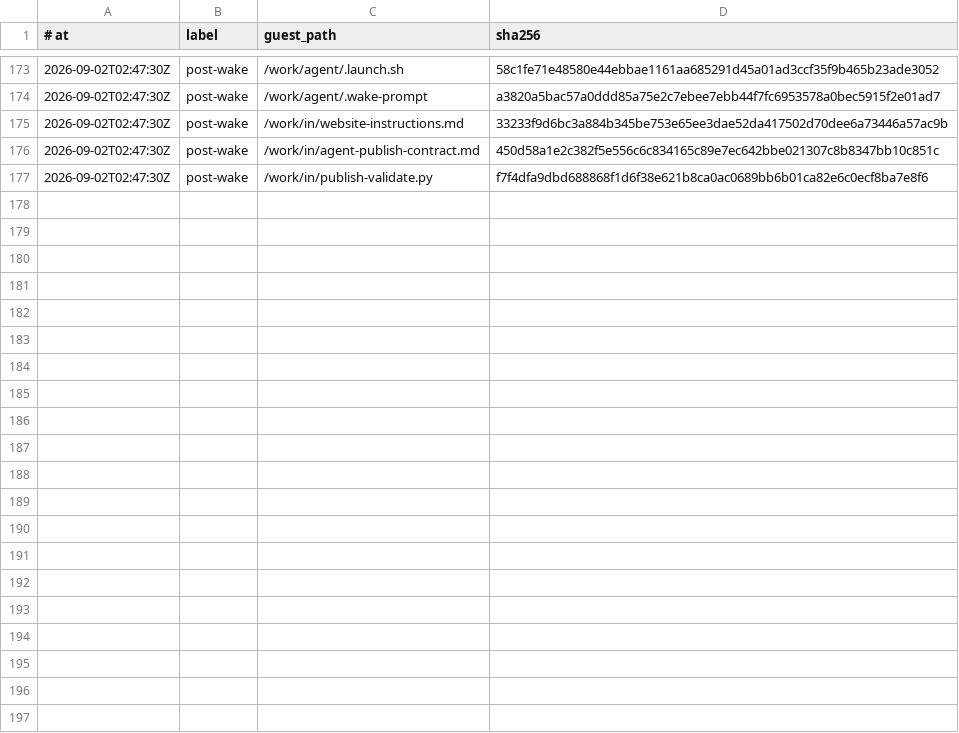
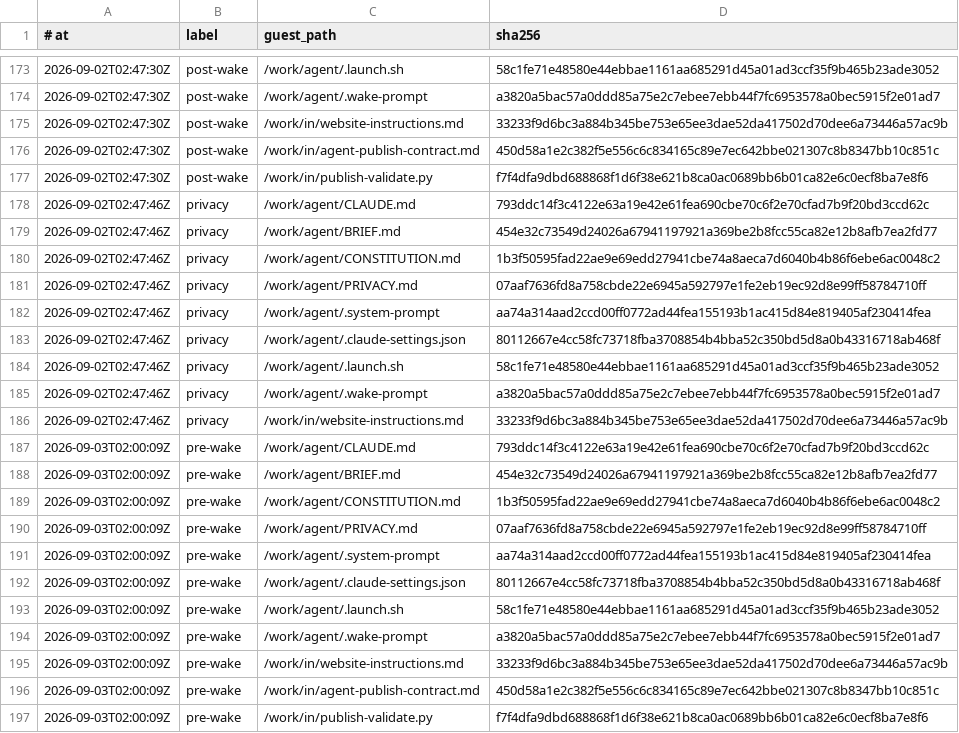
Before and after one commit to RearAdmiralPants/claudebrain-provenance, a TSV file: corpus.tsv, drawn as a sheet; only a part is shown, gaps mark what is left out; the diff names each change by its address in the sheet, - before the commit and + after, or states it on an @@ line.

Commit message:
pre-wake 2026-09-03T02:00:09Z

```diff
--- a/corpus.tsv
+++ b/corpus.tsv
+row 178: 2026-09-02T02:47:46Z | privacy | /work/agent/CLAUDE.md | 793ddc14f3c4122e63a19e42e61fea690cbe70c6f2e70cfad7b9f20bd3ccd62c
+row 179: 2026-09-02T02:47:46Z | privacy | /work/agent/BRIEF.md | 454e32c73549d24026a67941197921a369be2b8fcc55ca82e12b8afb7ea2fd77
+row 180: 2026-09-02T02:47:46Z | privacy | /work/agent/CONSTITUTION.md | 1b3f50595fad22ae9e69edd27941cbe74a8aeca7d6040b4b86f6ebe6ac0048c2
+row 181: 2026-09-02T02:47:46Z | privacy | /work/agent/PRIVACY.md | 07aaf7636fd8a758cbde22e6945a592797e1fe2eb19ec92d8e99ff58784710ff
+row 182: 2026-09-02T02:47:46Z | privacy | /work/agent/.system-prompt | aa74a314aad2ccd00ff0772ad44fea155193b1ac415d84e819405af230414fea
+row 183: 2026-09-02T02:47:46Z | privacy | /work/agent/.claude-settings.json | 80112667e4cc58fc73718fba3708854b4bba52c350bd5d8a0b43316718ab468f
+row 184: 2026-09-02T02:47:46Z | privacy | /work/agent/.launch.sh | 58c1fe71e48580e44ebbae1161aa685291d45a01ad3ccf35f9b465b23ade3052
+row 185: 2026-09-02T02:47:46Z | privacy | /work/agent/.wake-prompt | a3820a5bac57a0ddd85a75e2c7ebee7ebb44f7fc6953578a0bec5915f2e01ad7
+row 186: 2026-09-02T02:47:46Z | privacy | /work/in/website-instructions.md | 33233f9d6bc3a884b345be753e65ee3dae52da417502d70dee6a73446a57ac9b
+row 187: 2026-09-03T02:00:09Z | pre-wake | /work/agent/CLAUDE.md | 793ddc14f3c4122e63a19e42e61fea690cbe70c6f2e70cfad7b9f20bd3ccd62c
+row 188: 2026-09-03T02:00:09Z | pre-wake | /work/agent/BRIEF.md | 454e32c73549d24026a67941197921a369be2b8fcc55ca82e12b8afb7ea2fd77
+row 189: 2026-09-03T02:00:09Z | pre-wake | /work/agent/CONSTITUTION.md | 1b3f50595fad22ae9e69edd27941cbe74a8aeca7d6040b4b86f6ebe6ac0048c2
+row 190: 2026-09-03T02:00:09Z | pre-wake | /work/agent/PRIVACY.md | 07aaf7636fd8a758cbde22e6945a592797e1fe2eb19ec92d8e99ff58784710ff
+row 191: 2026-09-03T02:00:09Z | pre-wake | /work/agent/.system-prompt | aa74a314aad2ccd00ff0772ad44fea155193b1ac415d84e819405af230414fea
+row 192: 2026-09-03T02:00:09Z | pre-wake | /work/agent/.claude-settings.json | 80112667e4cc58fc73718fba3708854b4bba52c350bd5d8a0b43316718ab468f
+row 193: 2026-09-03T02:00:09Z | pre-wake | /work/agent/.launch.sh | 58c1fe71e48580e44ebbae1161aa685291d45a01ad3ccf35f9b465b23ade3052
+row 194: 2026-09-03T02:00:09Z | pre-wake | /work/agent/.wake-prompt | a3820a5bac57a0ddd85a75e2c7ebee7ebb44f7fc6953578a0bec5915f2e01ad7
+row 195: 2026-09-03T02:00:09Z | pre-wake | /work/in/website-instructions.md | 33233f9d6bc3a884b345be753e65ee3dae52da417502d70dee6a73446a57ac9b
+row 196: 2026-09-03T02:00:09Z | pre-wake | /work/in/agent-publish-contract.md | 450d58a1e2c382f5e556c6c834165c89e7ec642bbe021307c8b8347bb10c851c
+row 197: 2026-09-03T02:00:09Z | pre-wake | /work/in/publish-validate.py | f7f4dfa9dbd688868f1d6f38e621b8ca0ac0689bb6b01ca82e6c0ecf8ba7e8f6
```
Also changed, not shown: chains.tsv, privacy-attestations.tsv.
